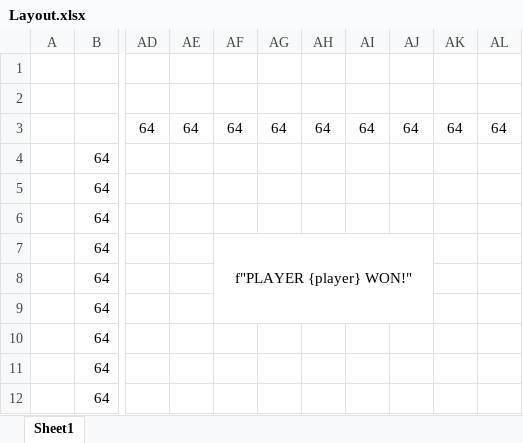
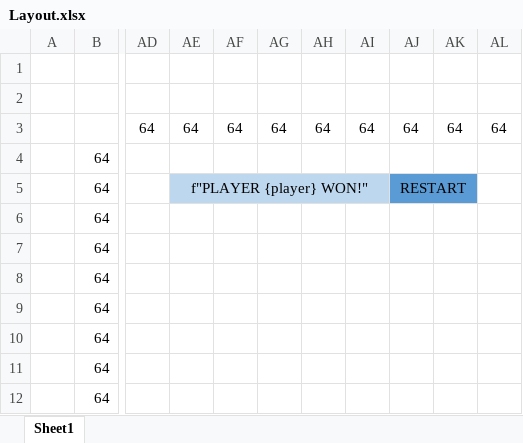
Before and after one commit to buck272/connect-four-pygame, an Excel workbook: docs/Layout.xlsx, sheet Sheet1, drawn as a sheet; only a part is shown, gaps mark what is left out; values as stored, in another font and other column widths than the file's, no borders; the diff names each change by its address in the sheet, - before the commit and + after, or states it on an @@ line.

```diff
--- a/docs/Layout.xlsx (sheet Sheet1)
+++ b/docs/Layout.xlsx (sheet Sheet1)
-AE5: (empty)
+AE5: f"PLAYER {player} WON!"
-AE5:AI5 fill: none
+AE5:AI5 fill: #BDD7EE
+AE5:AI5 merged
-AJ5: (empty)
+AJ5: RESTART
-AJ5:AK5 fill: none
+AJ5:AK5 fill: #5B9BD5
+AJ5:AK5 merged
-AF7: f"PLAYER {player} WON!"
+AF7: (empty)
-AF7:AJ9 merged
```
Also changed, not shown: 3 other files.
